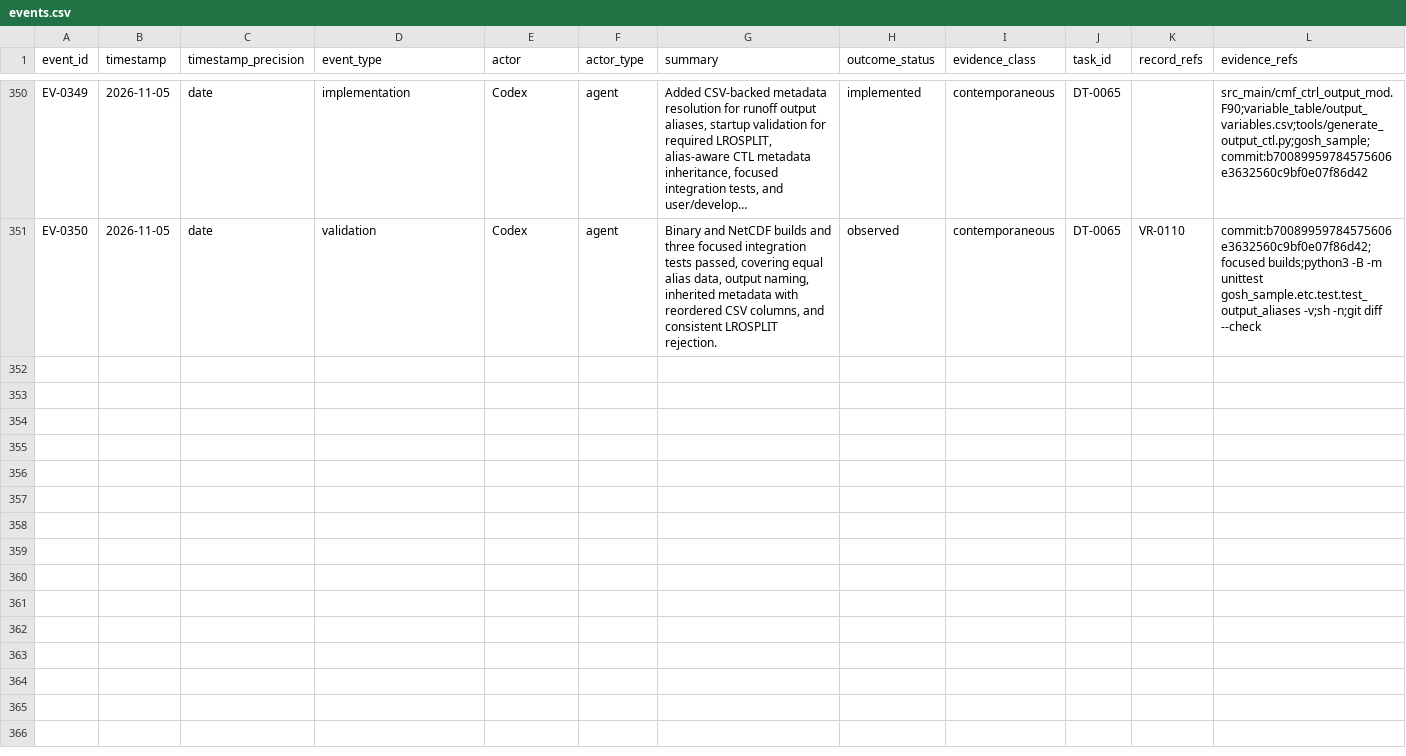
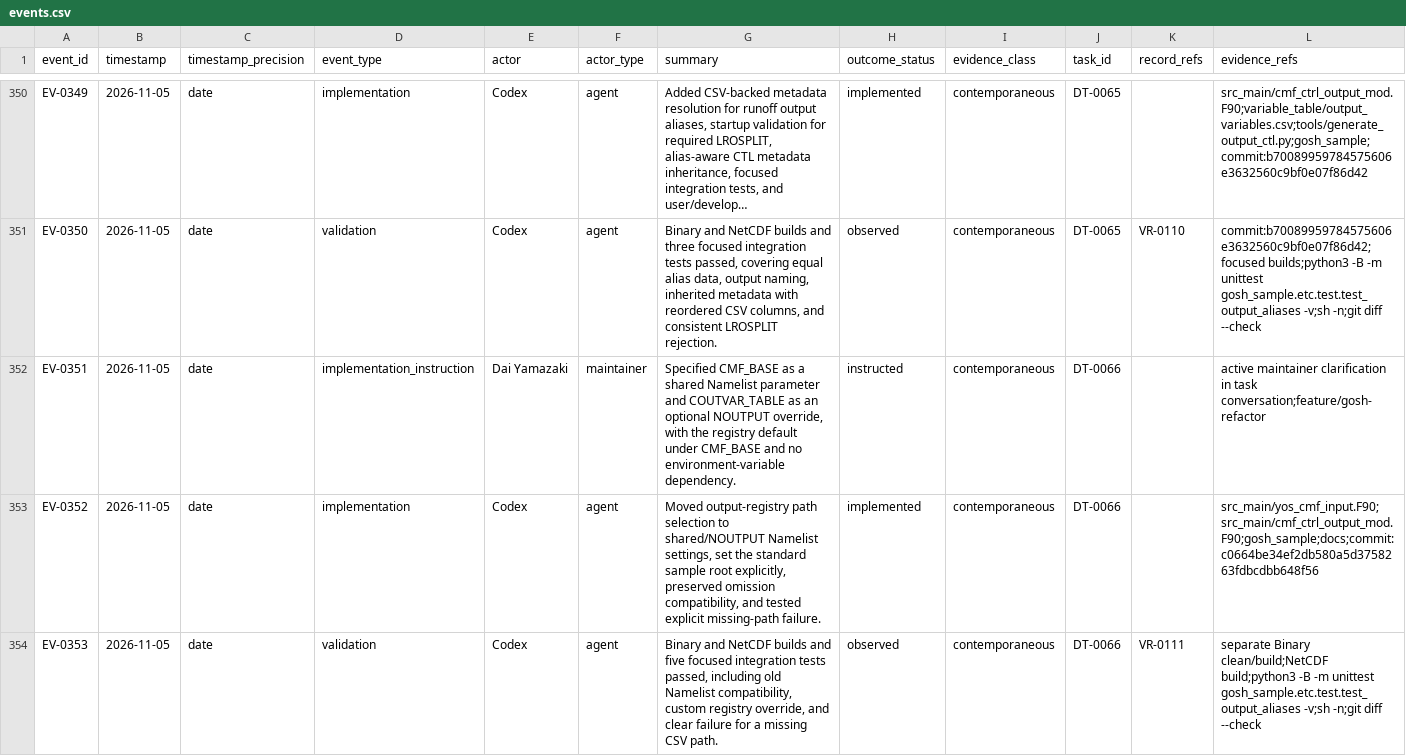
Before and after one commit to global-hydrodynamics/CaMa-Flood_v4, a CSV file: research/events.csv, drawn as a sheet; only a part is shown, gaps mark what is left out; long unchanged cells end in …; rows hold the shown columns only; the diff names each change by its address in the sheet, - before the commit and + after, or states it on an @@ line.

```diff
--- a/research/events.csv
+++ b/research/events.csv
+row 352: EV-0351 | 2026-11-05 | date | implementation_instruction | Dai Yamazaki | maintainer | Specified CMF_BASE as a shared Namelist parameter and COUTVAR_TABLE as an optional NOUTPUT override, with the registry default under CMF_BASE and no environment-variable dependency. | instructed | contemporaneous | DT-0066 |  | active maintainer clarification in task conversation;feature/gosh-refactor
+row 353: EV-0352 | 2026-11-05 | date | implementation | Codex | agent | Moved output-registry path selection to shared/NOUTPUT Namelist settings, set the standard sample root explicitly, preserved omission compatibility, and tested explicit missing-path failure. | implemented | contemporaneous | DT-0066 |  | src_main/yos_cmf_input.F90;src_main/cmf_ctrl_output_mod.F90;gosh_sample;docs;commit:c0664be34ef2db580a5d3758263fdbcdbb648f56
+row 354: EV-0353 | 2026-11-05 | date | validation | Codex | agent | Binary and NetCDF builds and five focused integration tests passed, including old Namelist compatibility, custom registry override, and clear failure for a missing CSV path. | observed | contemporaneous | DT-0066 | VR-0111 | separate Binary clean/build;NetCDF build;python3 -B -m unittest gosh_sample.etc.test.test_output_aliases -v;sh -n;git diff --check
```
Also changed, not shown: research/development_tasks.csv, research/validation_runs.csv, 1 other file.
